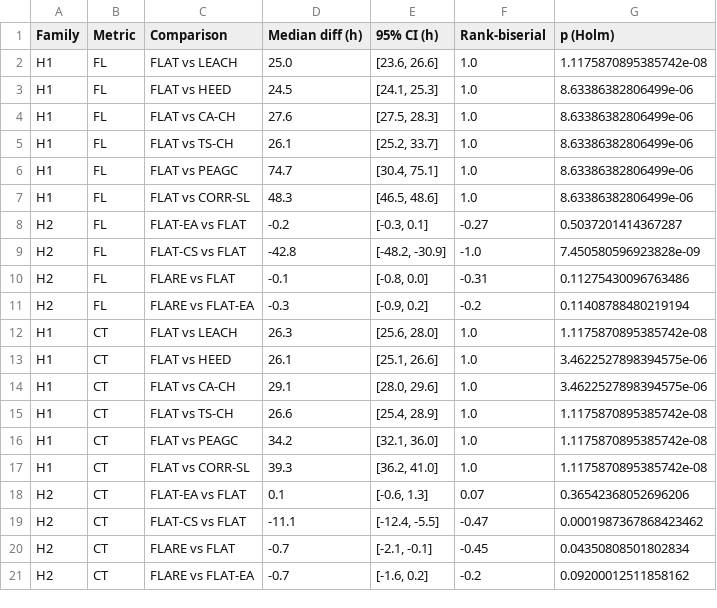
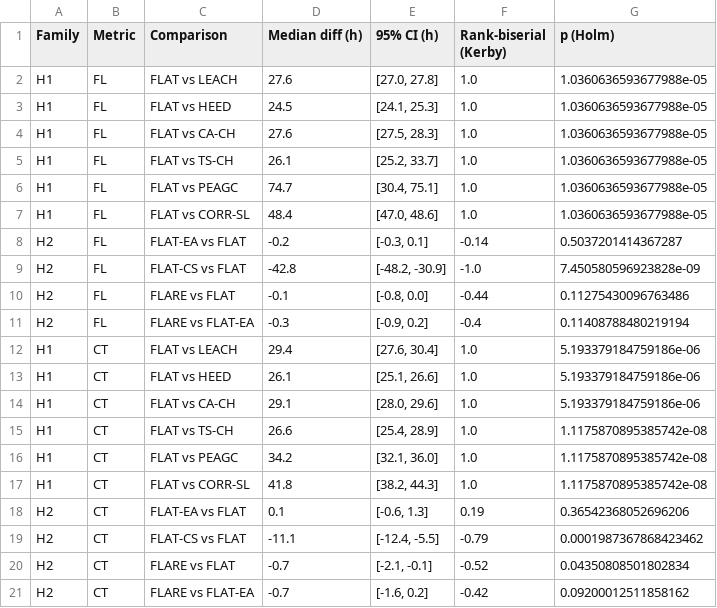
Before and after one commit to haitham-shiaibth-chasib/FLARE-WSN, a CSV file: results/tables/table_stats_FL05.csv, drawn as a sheet.

```diff
--- a/results/tables/table_stats_FL05.csv
+++ b/results/tables/table_stats_FL05.csv
@@ -1,21 +1,21 @@
-Family,Metric,Comparison,Median diff (h),95% CI (h),Rank-biserial,p (Holm)
-H1,FL,FLAT vs LEACH,25.0,"[23.6, 26.6]",1.0,1.1175870895385742e-08
-H1,FL,FLAT vs HEED,24.5,"[24.1, 25.3]",1.0,8.63386382806499e-06
-H1,FL,FLAT vs CA-CH,27.6,"[27.5, 28.3]",1.0,8.63386382806499e-06
-H1,FL,FLAT vs TS-CH,26.1,"[25.2, 33.7]",1.0,8.63386382806499e-06
-H1,FL,FLAT vs PEAGC,74.7,"[30.4, 75.1]",1.0,8.63386382806499e-06
-H1,FL,FLAT vs CORR-SL,48.3,"[46.5, 48.6]",1.0,8.63386382806499e-06
-H2,FL,FLAT-EA vs FLAT,-0.2,"[-0.3, 0.1]",-0.27,0.5037201414367287
+Family,Metric,Comparison,Median diff (h),95% CI (h),Rank-biserial (Kerby),p (Holm)
+H1,FL,FLAT vs LEACH,27.6,"[27.0, 27.8]",1.0,1.0360636593677988e-05
+H1,FL,FLAT vs HEED,24.5,"[24.1, 25.3]",1.0,1.0360636593677988e-05
+H1,FL,FLAT vs CA-CH,27.6,"[27.5, 28.3]",1.0,1.0360636593677988e-05
+H1,FL,FLAT vs TS-CH,26.1,"[25.2, 33.7]",1.0,1.0360636593677988e-05
+H1,FL,FLAT vs PEAGC,74.7,"[30.4, 75.1]",1.0,1.0360636593677988e-05
+H1,FL,FLAT vs CORR-SL,48.4,"[47.0, 48.6]",1.0,1.0360636593677988e-05
+H2,FL,FLAT-EA vs FLAT,-0.2,"[-0.3, 0.1]",-0.14,0.5037201414367287
 H2,FL,FLAT-CS vs FLAT,-42.8,"[-48.2, -30.9]",-1.0,7.450580596923828e-09
-H2,FL,FLARE vs FLAT,-0.1,"[-0.8, 0.0]",-0.31,0.11275430096763486
-H2,FL,FLARE vs FLAT-EA,-0.3,"[-0.9, 0.2]",-0.2,0.11408788480219194
-H1,CT,FLAT vs LEACH,26.3,"[25.6, 28.0]",1.0,1.1175870895385742e-08
-H1,CT,FLAT vs HEED,26.1,"[25.1, 26.6]",1.0,3.4622527898394575e-06
-H1,CT,FLAT vs CA-CH,29.1,"[28.0, 29.6]",1.0,3.4622527898394575e-06
+H2,FL,FLARE vs FLAT,-0.1,"[-0.8, 0.0]",-0.44,0.11275430096763486
+H2,FL,FLARE vs FLAT-EA,-0.3,"[-0.9, 0.2]",-0.4,0.11408788480219194
+H1,CT,FLAT vs LEACH,29.4,"[27.6, 30.4]",1.0,5.193379184759186e-06
+H1,CT,FLAT vs HEED,26.1,"[25.1, 26.6]",1.0,5.193379184759186e-06
+H1,CT,FLAT vs CA-CH,29.1,"[28.0, 29.6]",1.0,5.193379184759186e-06
 H1,CT,FLAT vs TS-CH,26.6,"[25.4, 28.9]",1.0,1.1175870895385742e-08
 H1,CT,FLAT vs PEAGC,34.2,"[32.1, 36.0]",1.0,1.1175870895385742e-08
-H1,CT,FLAT vs CORR-SL,39.3,"[36.2, 41.0]",1.0,1.1175870895385742e-08
-H2,CT,FLAT-EA vs FLAT,0.1,"[-0.6, 1.3]",0.07,0.36542368052696206
-H2,CT,FLAT-CS vs FLAT,-11.1,"[-12.4, -5.5]",-0.47,0.0001987367868423462
-H2,CT,FLARE vs FLAT,-0.7,"[-2.1, -0.1]",-0.45,0.04350808501802834
-H2,CT,FLARE vs FLAT-EA,-0.7,"[-1.6, 0.2]",-0.2,0.09200012511858162
+H1,CT,FLAT vs CORR-SL,41.8,"[38.2, 44.3]",1.0,1.1175870895385742e-08
+H2,CT,FLAT-EA vs FLAT,0.1,"[-0.6, 1.3]",0.19,0.36542368052696206
+H2,CT,FLAT-CS vs FLAT,-11.1,"[-12.4, -5.5]",-0.79,0.0001987367868423462
+H2,CT,FLARE vs FLAT,-0.7,"[-2.1, -0.1]",-0.52,0.04350808501802834
+H2,CT,FLARE vs FLAT-EA,-0.7,"[-1.6, 0.2]",-0.42,0.09200012511858162
```
Also changed, not shown: results/tables/ablation_weekB_runs.csv, results/tables/energy_ledger.csv, 29 other files.
